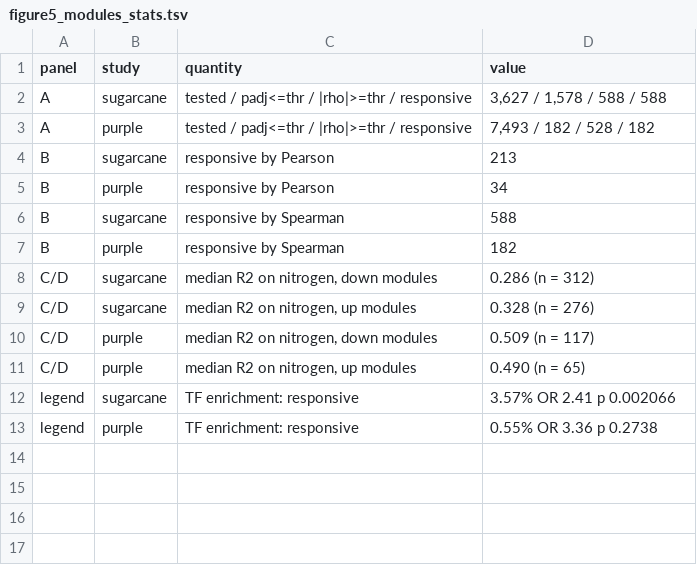
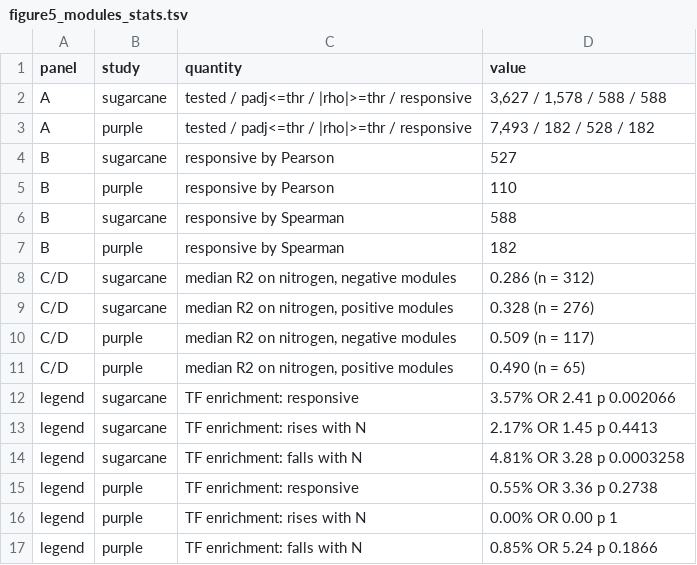
Before and after one commit to jomare1188/bookish-lamp, a TSV file: new_clean/results/figures/figure5_modules_stats.tsv, drawn as a sheet.

```diff
--- a/new_clean/results/figures/figure5_modules_stats.tsv
+++ b/new_clean/results/figures/figure5_modules_stats.tsv
@@ -3,11 +3,15 @@ A	sugarcane	tested / padj<=thr / |rho|>=thr / responsive	3,627 / 1,578 / 588 / 5
 A	purple	tested / padj<=thr / |rho|>=thr / responsive	7,493 /   182 / 528 / 182
-B	sugarcane	responsive by Pearson	213
-B	purple	responsive by Pearson	 34
+B	sugarcane	responsive by Pearson	527
+B	purple	responsive by Pearson	110
 B	sugarcane	responsive by Spearman	588
 B	purple	responsive by Spearman	182
-C/D	sugarcane	median R2 on nitrogen, down modules	0.286 (n = 312)
-C/D	sugarcane	median R2 on nitrogen, up modules	0.328 (n = 276)
-C/D	purple	median R2 on nitrogen, down modules	0.509 (n = 117)
-C/D	purple	median R2 on nitrogen, up modules	0.490 (n = 65)
+C/D	sugarcane	median R2 on nitrogen, negative modules	0.286 (n = 312)
+C/D	sugarcane	median R2 on nitrogen, positive modules	0.328 (n = 276)
+C/D	purple	median R2 on nitrogen, negative modules	0.509 (n = 117)
+C/D	purple	median R2 on nitrogen, positive modules	0.490 (n = 65)
 legend	sugarcane	TF enrichment: responsive	3.57% OR 2.41 p 0.002066
+legend	sugarcane	TF enrichment: rises with N	2.17% OR 1.45 p 0.4413
+legend	sugarcane	TF enrichment: falls with N	4.81% OR 3.28 p 0.0003258
 legend	purple	TF enrichment: responsive	0.55% OR 3.36 p 0.2738
+legend	purple	TF enrichment: rises with N	0.00% OR 0.00 p 1
+legend	purple	TF enrichment: falls with N	0.85% OR 5.24 p 0.1866
```
Also changed, not shown: 5 other files.
